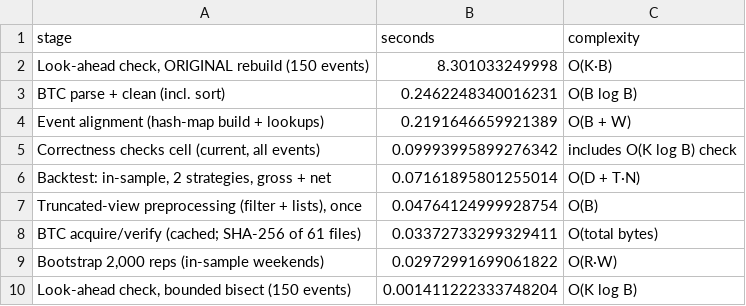
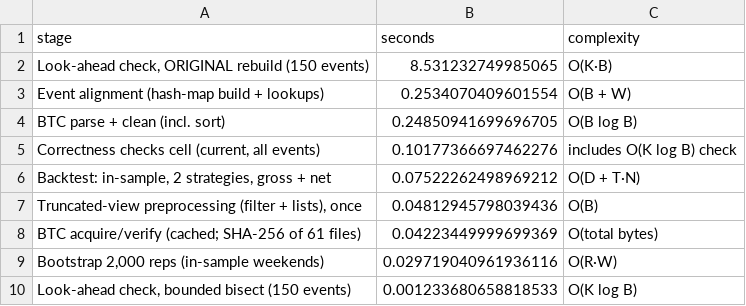
Before and after one commit to MertAyranci/priced-by-the-bell, a CSV file: data/results/stage_timings.csv, drawn as a sheet.

Commit message:
Fair naive-scan timing, fail-fast price validation, corrected network and README claims

```diff
--- a/data/results/stage_timings.csv
+++ b/data/results/stage_timings.csv
@@ -1,10 +1,10 @@
 stage,seconds,complexity
-"Look-ahead check, ORIGINAL rebuild (150 events)",8.301033249998,O(K·B)
-BTC parse + clean (incl. sort),0.2462248340016231,O(B log B)
-Event alignment (hash-map build + lookups),0.2191646659921389,O(B + W)
-"Correctness checks cell (current, all events)",0.09993995899276342,includes O(K log B) check
-"Backtest: in-sample, 2 strategies, gross + net",0.07161895801255014,O(D + T·N)
-"Truncated-view preprocessing (filter + lists), once",0.04764124999928754,O(B)
-BTC acquire/verify (cached; SHA-256 of 61 files),0.03372733299329411,O(total bytes)
-"Bootstrap 2,000 reps (in-sample weekends)",0.02972991699061822,O(R·W)
-"Look-ahead check, bounded bisect (150 events)",0.001411222333748204,O(K log B)
+"Look-ahead check, ORIGINAL rebuild (150 events)",8.531232749985065,O(K·B)
+Event alignment (hash-map build + lookups),0.2534070409601554,O(B + W)
+BTC parse + clean (incl. sort),0.24850941699696705,O(B log B)
+"Correctness checks cell (current, all events)",0.10177366697462276,includes O(K log B) check
+"Backtest: in-sample, 2 strategies, gross + net",0.07522262498969212,O(D + T·N)
+"Truncated-view preprocessing (filter + lists), once",0.04812945798039436,O(B)
+BTC acquire/verify (cached; SHA-256 of 61 files),0.04223449999699369,O(total bytes)
+"Bootstrap 2,000 reps (in-sample weekends)",0.029719040961936116,O(R·W)
+"Look-ahead check, bounded bisect (150 events)",0.001233680658818533,O(K log B)
```
Also changed, not shown: 2 other files.
